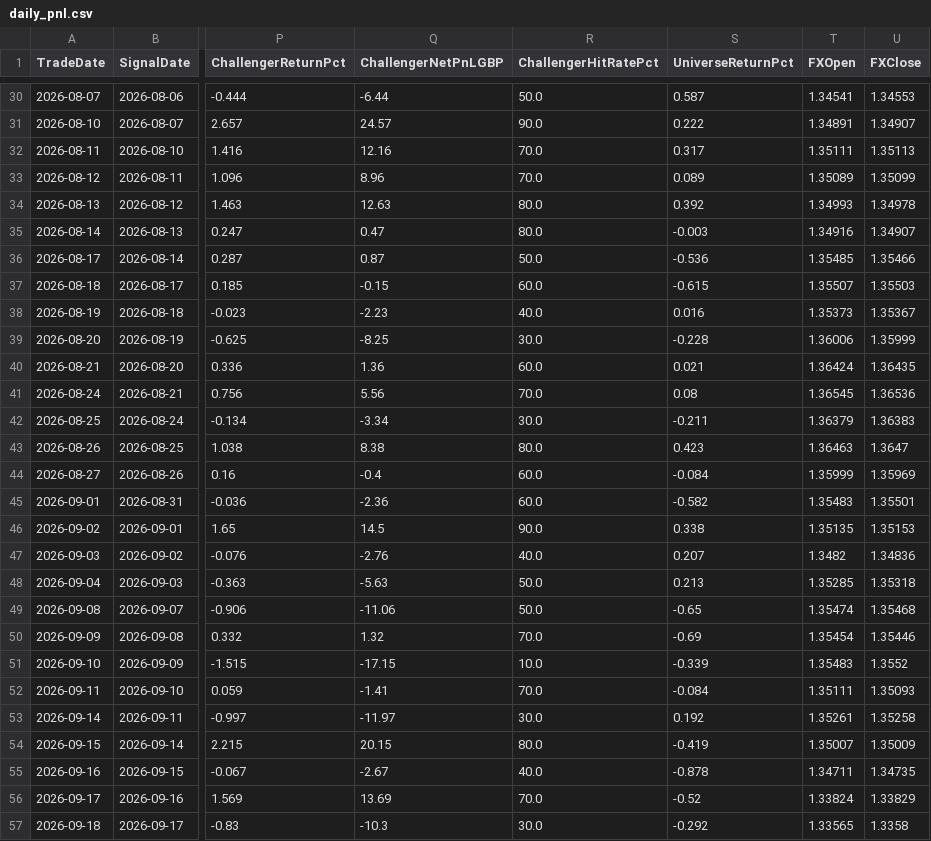
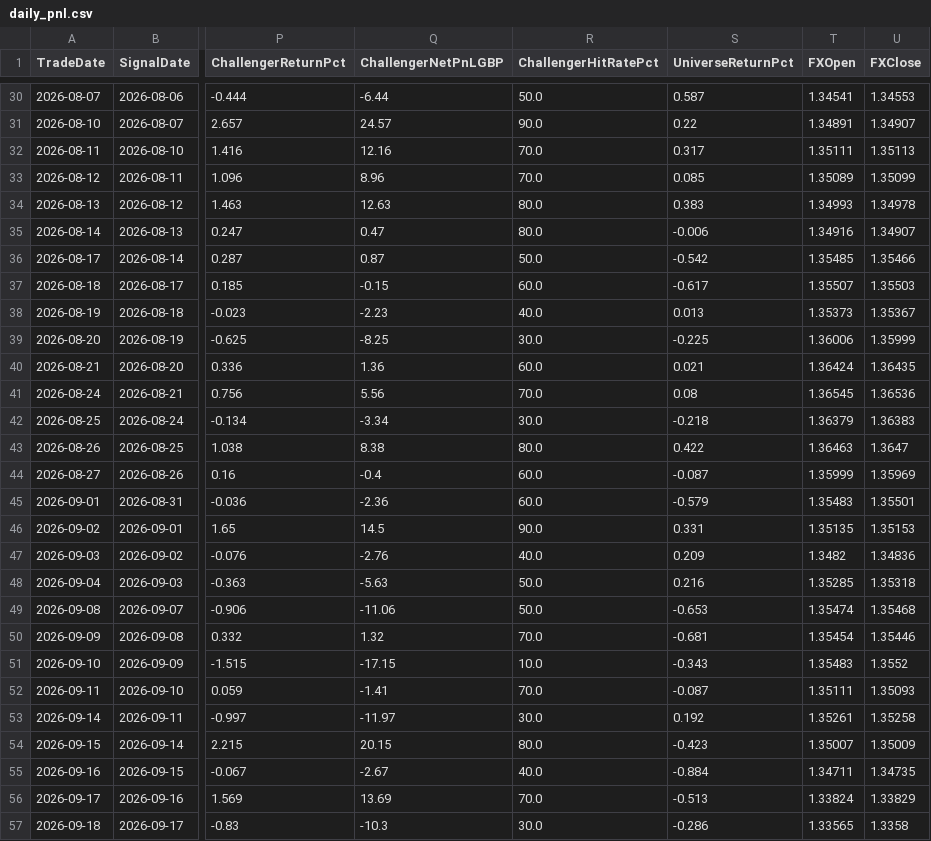
Before and after one commit to MrinalBhargava/sp500-dashboard, a CSV file: daily_pnl.csv, drawn as a sheet; only a part is shown, gaps mark what is left out; the diff covers the shown part only; the diff names each change by its address in the sheet, - before the commit and + after, or states it on an @@ line.

```diff
--- a/daily_pnl.csv
+++ b/daily_pnl.csv
-S31 (UniverseReturnPct): 0.222
+S31 (UniverseReturnPct): 0.22
-S33 (UniverseReturnPct): 0.089
+S33 (UniverseReturnPct): 0.085
-S34 (UniverseReturnPct): 0.392
+S34 (UniverseReturnPct): 0.383
-S35 (UniverseReturnPct): -0.003
+S35 (UniverseReturnPct): -0.006
-S36 (UniverseReturnPct): -0.536
+S36 (UniverseReturnPct): -0.542
-S37 (UniverseReturnPct): -0.615
+S37 (UniverseReturnPct): -0.617
-S38 (UniverseReturnPct): 0.016
+S38 (UniverseReturnPct): 0.013
-S39 (UniverseReturnPct): -0.228
+S39 (UniverseReturnPct): -0.225
-S42 (UniverseReturnPct): -0.211
+S42 (UniverseReturnPct): -0.218
-S43 (UniverseReturnPct): 0.423
+S43 (UniverseReturnPct): 0.422
-S44 (UniverseReturnPct): -0.084
+S44 (UniverseReturnPct): -0.087
-S45 (UniverseReturnPct): -0.582
+S45 (UniverseReturnPct): -0.579
-S46 (UniverseReturnPct): 0.338
+S46 (UniverseReturnPct): 0.331
-S47 (UniverseReturnPct): 0.207
+S47 (UniverseReturnPct): 0.209
-S48 (UniverseReturnPct): 0.213
+S48 (UniverseReturnPct): 0.216
-S49 (UniverseReturnPct): -0.65
+S49 (UniverseReturnPct): -0.653
-S50 (UniverseReturnPct): -0.69
+S50 (UniverseReturnPct): -0.681
-S51 (UniverseReturnPct): -0.339
+S51 (UniverseReturnPct): -0.343
-S52 (UniverseReturnPct): -0.084
+S52 (UniverseReturnPct): -0.087
-S54 (UniverseReturnPct): -0.419
+S54 (UniverseReturnPct): -0.423
-S55 (UniverseReturnPct): -0.878
+S55 (UniverseReturnPct): -0.884
-S56 (UniverseReturnPct): -0.52
+S56 (UniverseReturnPct): -0.513
-S57 (UniverseReturnPct): -0.292
+S57 (UniverseReturnPct): -0.286
```
Also changed, not shown: 33 edited cells elsewhere in this file.
